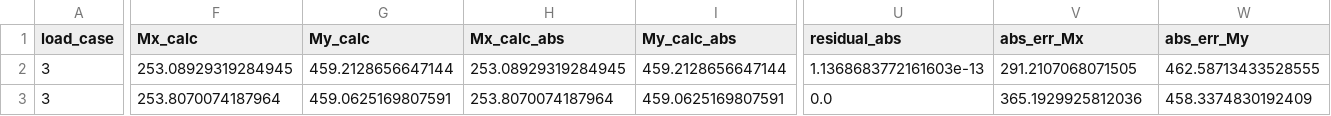
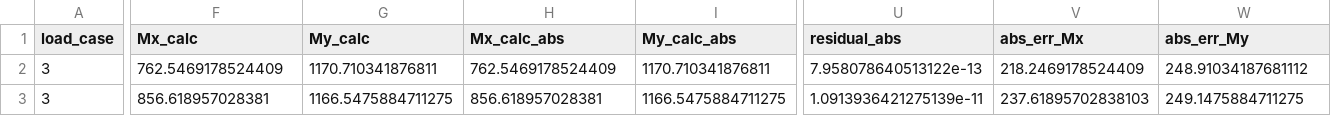
Before and after one commit to KasperLFabricius/RCSect, a CSV file: artifacts/benchmark/plastic_benchmark_detail.csv, drawn as a sheet; only a part is shown, gaps mark what is left out; the diff covers the shown part only; the diff names each change by its address in the sheet, - before the commit and + after, or states it on an @@ line.

Commit message:
Fix plastic steel force units and refresh benchmark diagnostics

```diff
--- a/artifacts/benchmark/plastic_benchmark_detail.csv
+++ b/artifacts/benchmark/plastic_benchmark_detail.csv
-F2 (Mx_calc): 253.08929319284945
+F2 (Mx_calc): 762.5469178524409
-G2 (My_calc): 459.2128656647144
+G2 (My_calc): 1170.710341876811
-H2 (Mx_calc_abs): 253.08929319284945
+H2 (Mx_calc_abs): 762.5469178524409
-I2 (My_calc_abs): 459.2128656647144
+I2 (My_calc_abs): 1170.710341876811
-U2 (residual_abs): 1.1368683772161603e-13
+U2 (residual_abs): 7.958078640513122e-13
-V2 (abs_err_Mx): 291.2107068071505
+V2 (abs_err_Mx): 218.2469178524409
-W2 (abs_err_My): 462.58713433528555
+W2 (abs_err_My): 248.91034187681112
-F3 (Mx_calc): 253.8070074187964
+F3 (Mx_calc): 856.618957028381
-G3 (My_calc): 459.0625169807591
+G3 (My_calc): 1166.5475884711275
-H3 (Mx_calc_abs): 253.8070074187964
+H3 (Mx_calc_abs): 856.618957028381
-I3 (My_calc_abs): 459.0625169807591
+I3 (My_calc_abs): 1166.5475884711275
-U3 (residual_abs): 0.0
+U3 (residual_abs): 1.0913936421275139e-11
-V3 (abs_err_Mx): 365.1929925812036
+V3 (abs_err_Mx): 237.61895702838103
-W3 (abs_err_My): 458.3374830192409
+W3 (abs_err_My): 249.1475884711275
```
Also changed, not shown: 177 edited cells elsewhere in this file, artifacts/benchmark/plastic_benchmark_summary.csv, artifacts/benchmark/plastic_row_diagnostics.csv, 8 other files.
